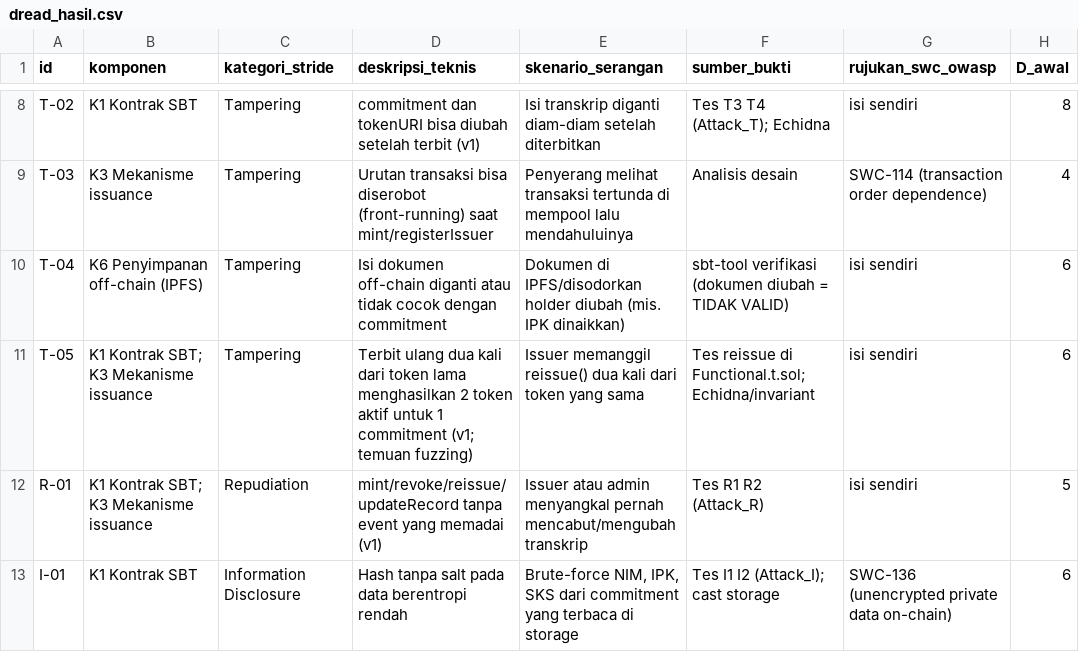
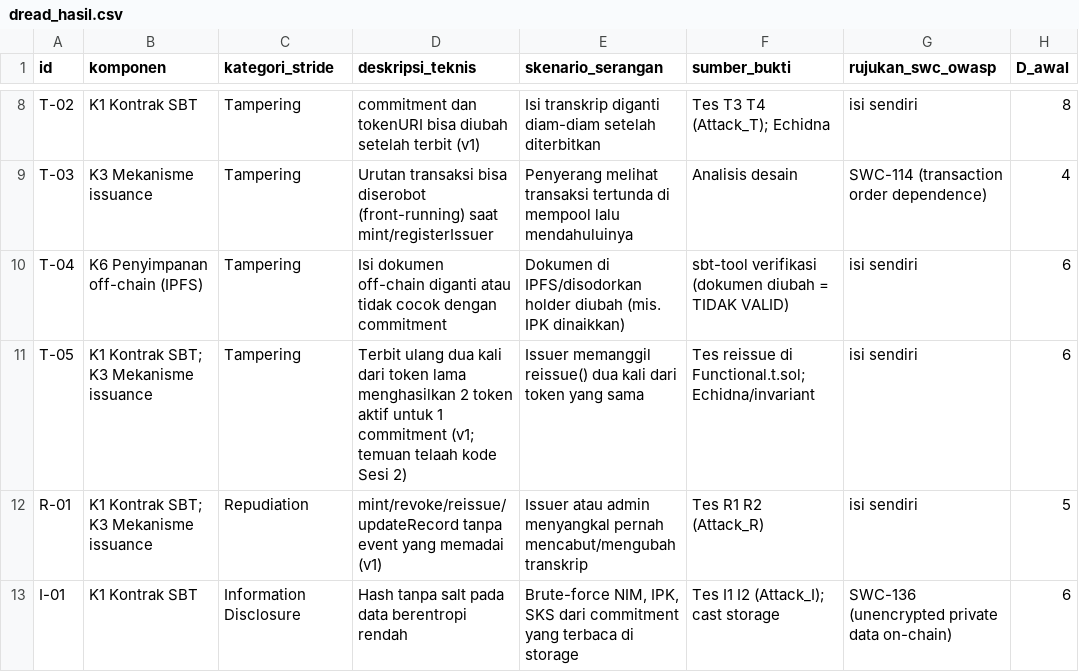
Before and after one commit to tyodafa91-cell/sbt-transkrip-stride-dread, a CSV file: data/dread_hasil.csv, drawn as a sheet; only a part is shown, gaps mark what is left out; the diff names each change by its address in the sheet, - before the commit and + after, or states it on an @@ line.

```diff
--- a/data/dread_hasil.csv
+++ b/data/dread_hasil.csv
-D11 (deskripsi_teknis): …(v1; temuan fuzzing)
+D11 (deskripsi_teknis): …(v1; temuan telaah kode Sesi 2)
```
Also changed, not shown: data/dread_penilaian.csv, 5 other files.
